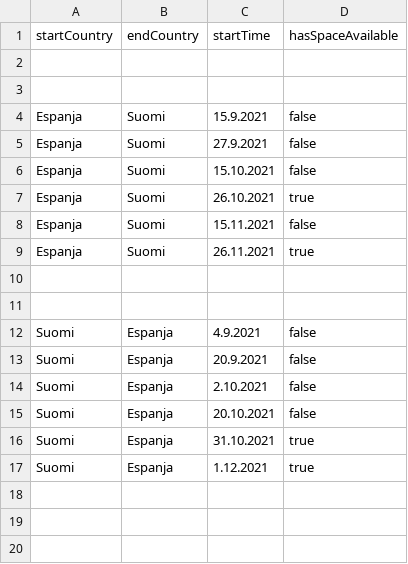
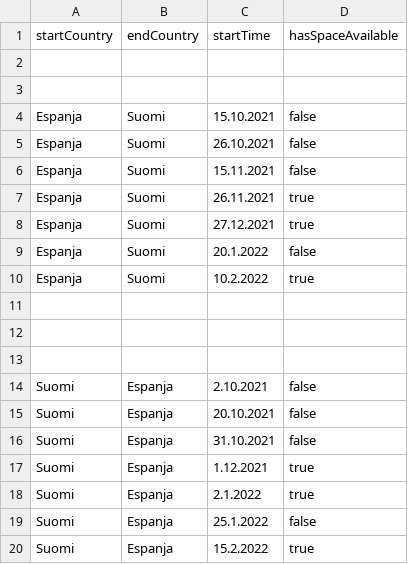
Before and after one commit to lm-pakkanen/costa-express-front, a CSV file: public/assets/Schedule.csv, drawn as a sheet.

Commit message:
Synced Schedule

```diff
--- a/public/assets/Schedule.csv
+++ b/public/assets/Schedule.csv
@@ -3,15 +3,18 @@ startCountry,endCountry,startTime,hasSpaceAvailable
 
-Espanja,Suomi,15.9.2021,false
-Espanja,Suomi,27.9.2021,false
 Espanja,Suomi,15.10.2021,false
-Espanja,Suomi,26.10.2021,true
+Espanja,Suomi,26.10.2021,false
 Espanja,Suomi,15.11.2021,false
 Espanja,Suomi,26.11.2021,true
+Espanja,Suomi,27.12.2021,true
+Espanja,Suomi,20.1.2022,false
+Espanja,Suomi,10.2.2022,true
 
 
-Suomi,Espanja,4.9.2021,false
-Suomi,Espanja,20.9.2021,false
+
 Suomi,Espanja,2.10.2021,false
 Suomi,Espanja,20.10.2021,false
-Suomi,Espanja,31.10.2021,true
+Suomi,Espanja,31.10.2021,false
 Suomi,Espanja,1.12.2021,true
+Suomi,Espanja,2.1.2022,true
+Suomi,Espanja,25.1.2022,false
+Suomi,Espanja,15.2.2022,true
```
